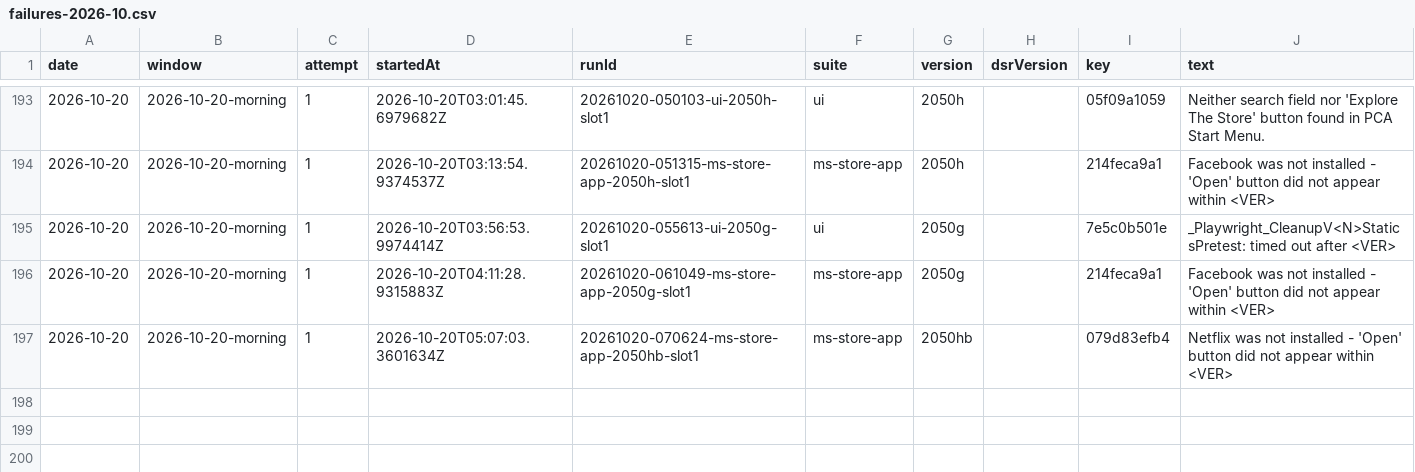
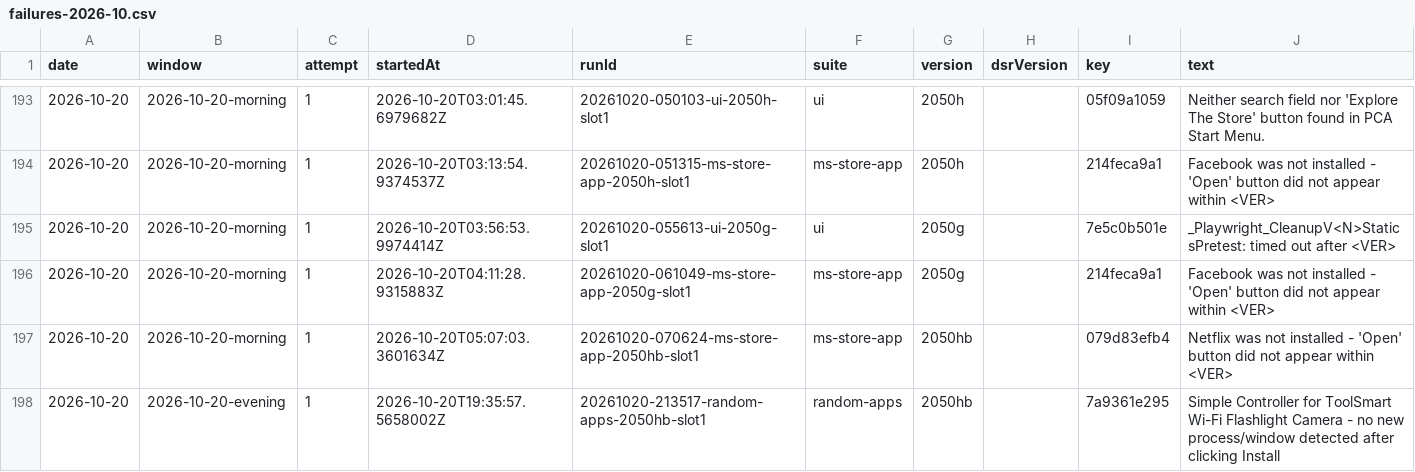
Before and after one commit to FastCorporatoin/report, a CSV file: kpi/failures-2026-10.csv, drawn as a sheet; only a part is shown, gaps mark what is left out.

```diff
--- a/kpi/failures-2026-10.csv
+++ b/kpi/failures-2026-10.csv
@@ -197 +197,2 @@ date,window,attempt,startedAt,runId,suite,version,dsrVersion,key,text
 2026-10-20,2026-10-20-morning,1,2026-10-20T05:07:03.3601634Z,20261020-070624-ms-store-app-2050hb-slot1,ms-store-app,2050hb,,079d83efb4,Netflix was not installed - 'Open' button did not appear within <VER>
+2026-10-20,2026-10-20-evening,1,2026-10-20T19:35:57.5658002Z,20261020-213517-random-apps-2050hb-slot1,random-apps,2050hb,,7a9361e295,Simple Controller for ToolSmart Wi-Fi Flashlight Camera - no new process/window detected after clicking Install
```
Also changed, not shown: kpi/metrics-2026-10.csv, 8 other files.
